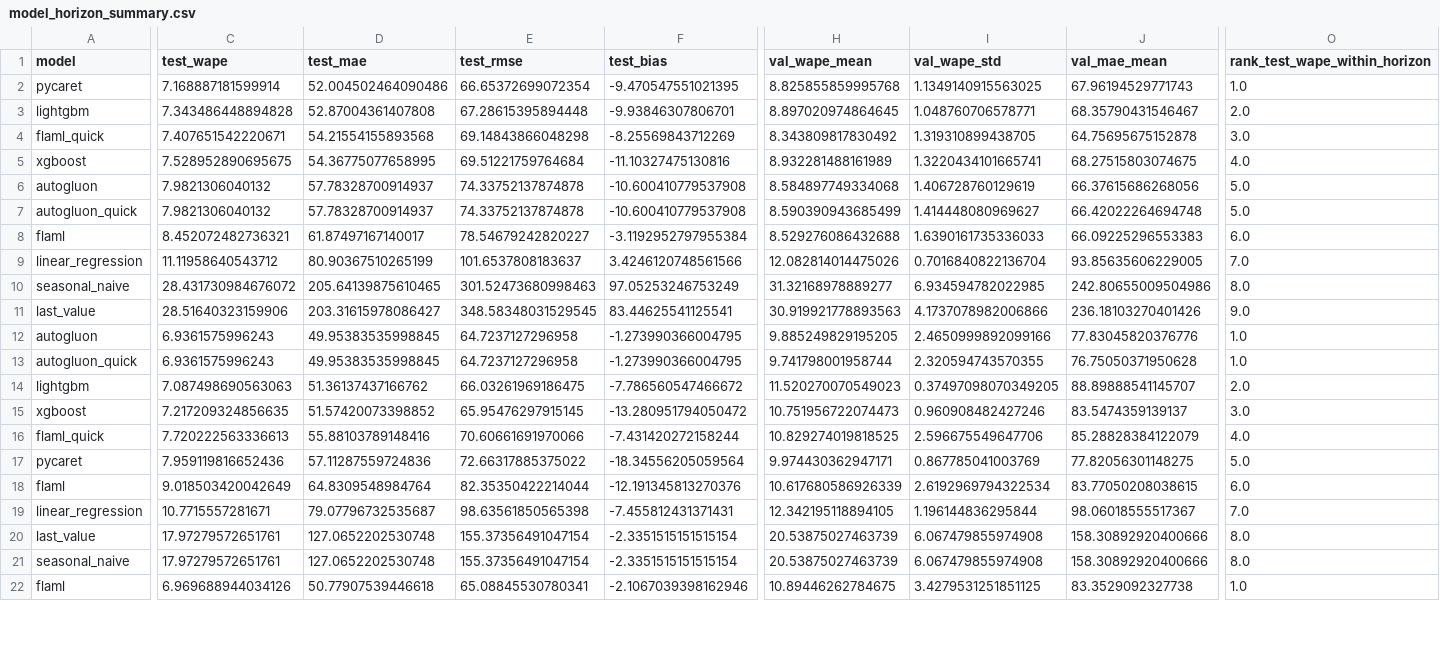
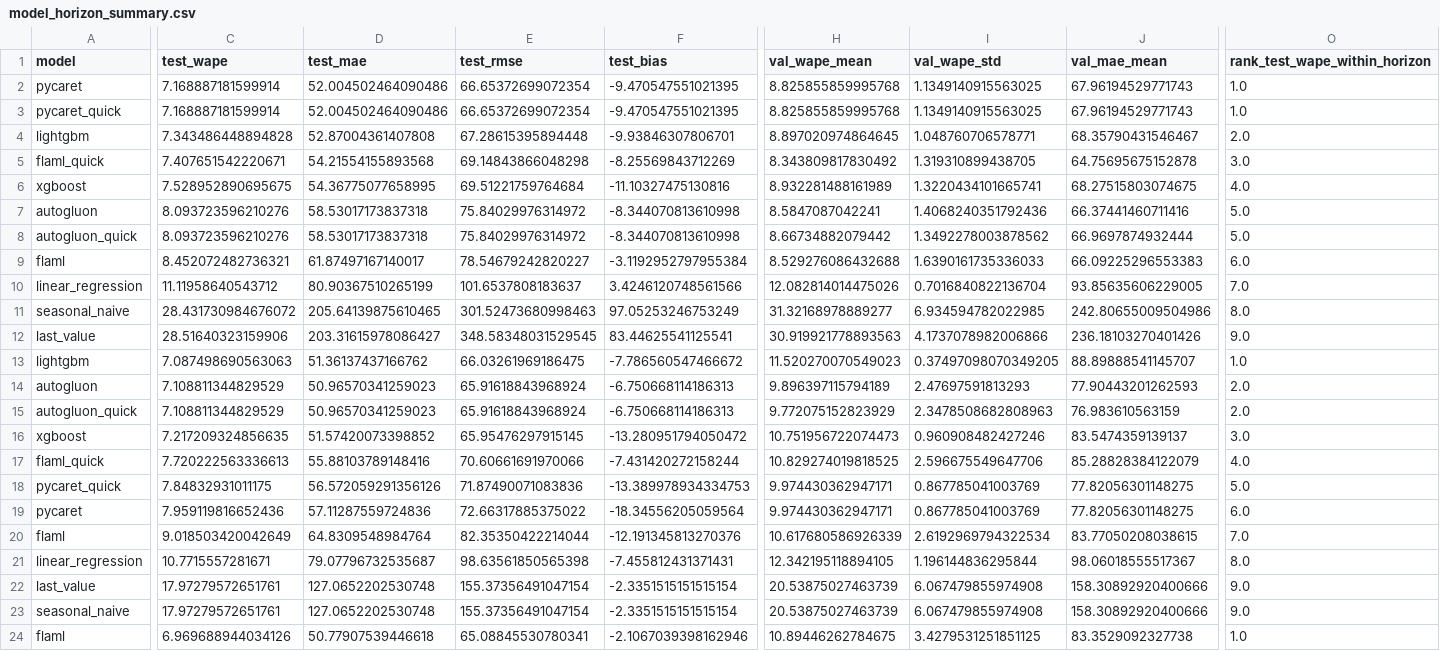
Before and after one commit to Carmello03/staffing-demand-forecast, a CSV file: evaluation/experiments/model_selection/results/model_horizon_summary.csv, drawn as a sheet; only a part is shown, gaps mark what is left out; removed rows and columns are numbered as before the commit, all else as after; rows hold the shown columns only; the diff covers the shown part only; the diff names each change by its address in the sheet, - before the commit and + after, or states it on an @@ line.

Commit message:
Seed Variance Scripts + Daily Spike results

```diff
--- a/evaluation/experiments/model_selection/results/model_horizon_summary.csv
+++ b/evaluation/experiments/model_selection/results/model_horizon_summary.csv
+row 3: pycaret_quick | 7.168887181599914 | 52.004502464090486 | 66.65372699072354 | -9.470547551021395 | 8.825855859995768 | 1.1349140915563025 | 67.96194529771743 | 1.0
-C7:C8 (test_wape): 7.9821306040132
+C7:C8 (test_wape): 8.093723596210276
-D7:D8 (test_mae): 57.78328700914937
+D7:D8 (test_mae): 58.53017173837318
-E7:E8 (test_rmse): 74.33752137874878
+E7:E8 (test_rmse): 75.84029976314972
-F7:F8 (test_bias): -10.600410779537908
+F7:F8 (test_bias): -8.344070813610998
-H7 (val_wape_mean): 8.584897749334068
+H7 (val_wape_mean): 8.5847087042241
-I7 (val_wape_std): 1.406728760129619
+I7 (val_wape_std): 1.4068240351792436
-J7 (val_mae_mean): 66.37615686268056
+J7 (val_mae_mean): 66.37441460711416
-H8 (val_wape_mean): 8.590390943685499
+H8 (val_wape_mean): 8.66734882079442
-I8 (val_wape_std): 1.414448080969627
+I8 (val_wape_std): 1.3492278003878562
-J8 (val_mae_mean): 66.42022264694748
+J8 (val_mae_mean): 66.9697874932444
-row 12: autogluon | 6.9361575996243 | 49.95383535998845 | 64.7237127296958 | -1.273990366004795 | 9.885249829195205 | 2.4650999892099166 | 77.83045820376776 | 1.0
-row 13: autogluon_quick | 6.9361575996243 | 49.95383535998845 | 64.7237127296958 | -1.273990366004795 | 9.741798001958744 | 2.320594743570355 | 76.75050371950628 | 1.0
-O13 (rank_test_wape_within_horizon): 2.0
+O13 (rank_test_wape_within_horizon): 1.0
+row 14: autogluon | 7.108811344829529 | 50.96570341259023 | 65.91618843968924 | -6.750668114186313 | 9.896397115794189 | 2.47697591813293 | 77.90443201262593 | 2.0
+row 15: autogluon_quick | 7.108811344829529 | 50.96570341259023 | 65.91618843968924 | -6.750668114186313 | 9.772075152823929 | 2.3478508682808963 | 76.983610563159 | 2.0
+row 18: pycaret_quick | 7.84832931011175 | 56.572059291356126 | 71.87490071083836 | -13.389978934334753 | 9.974430362947171 | 0.867785041003769 | 77.82056301148275 | 5.0
-O19 (rank_test_wape_within_horizon): 5.0
+O19 (rank_test_wape_within_horizon): 6.0
-O20 (rank_test_wape_within_horizon): 6.0
+O20 (rank_test_wape_within_horizon): 7.0
-O21 (rank_test_wape_within_horizon): 7.0
+O21 (rank_test_wape_within_horizon): 8.0
-O22:O23 (rank_test_wape_within_horizon): 8.0
+O22:O23 (rank_test_wape_within_horizon): 9.0
```
Also changed, not shown: 2 added rows, 1 removed row and 20 edited cells elsewhere in this file, evaluation/experiments/model_selection/results/autogluon_metrics.csv, evaluation/experiments/model_selection/results/autogluon_metrics_quick.csv, 41 other files.
